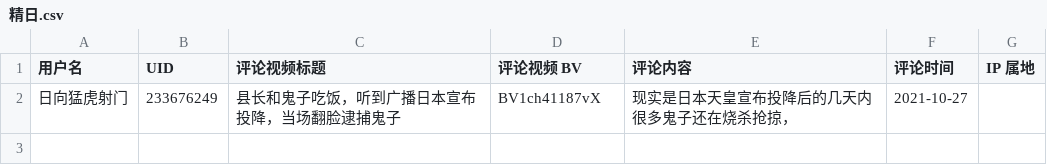
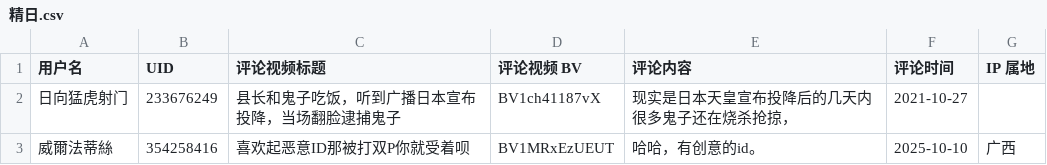
Before and after one commit to blacklisting/bilibili, a CSV file: 精日.csv, drawn as a sheet; the diff names each change by its address in the sheet, - before the commit and + after, or states it on an @@ line.

Commit message:
Update with a comment just seen.

```diff
--- a/精日.csv
+++ b/精日.csv
+row 3: 威爾法蒂絲 | 354258416 | 喜欢起恶意ID那被打双P你就受着呗 | BV1MRxEzUEUT | 哈哈，有创意的id。 | 2025-10-10 | 广西
```
